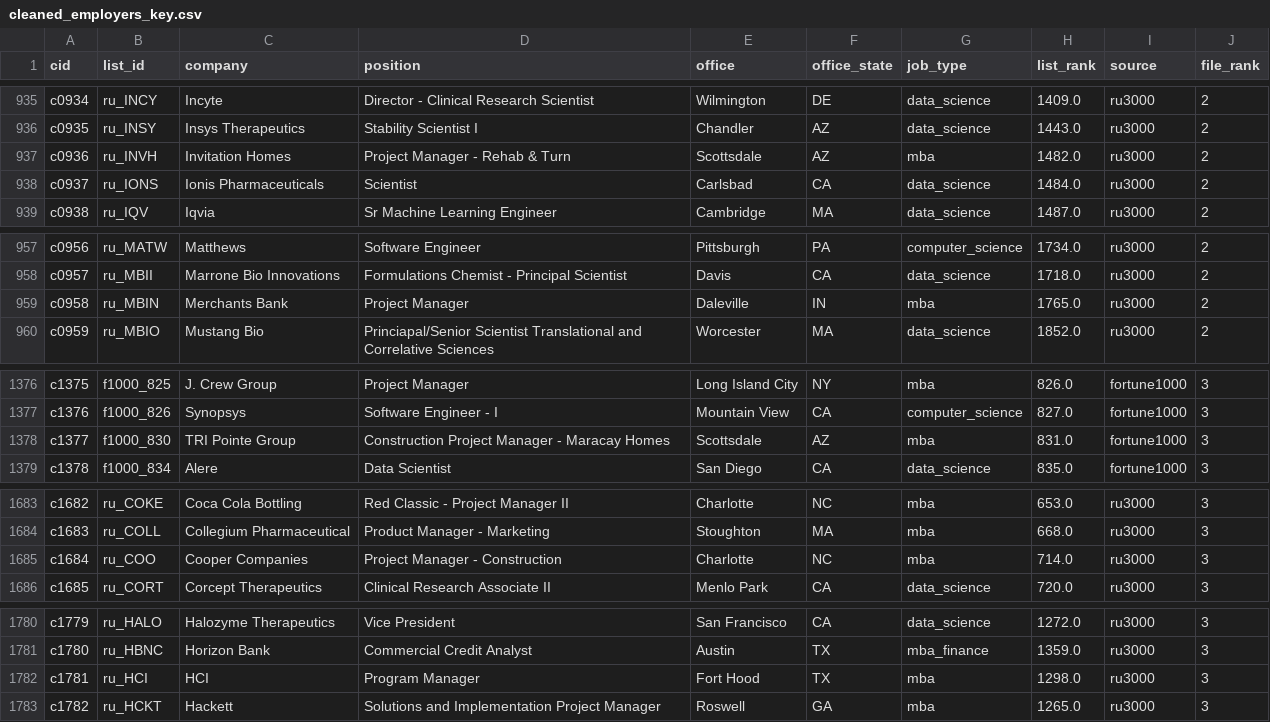
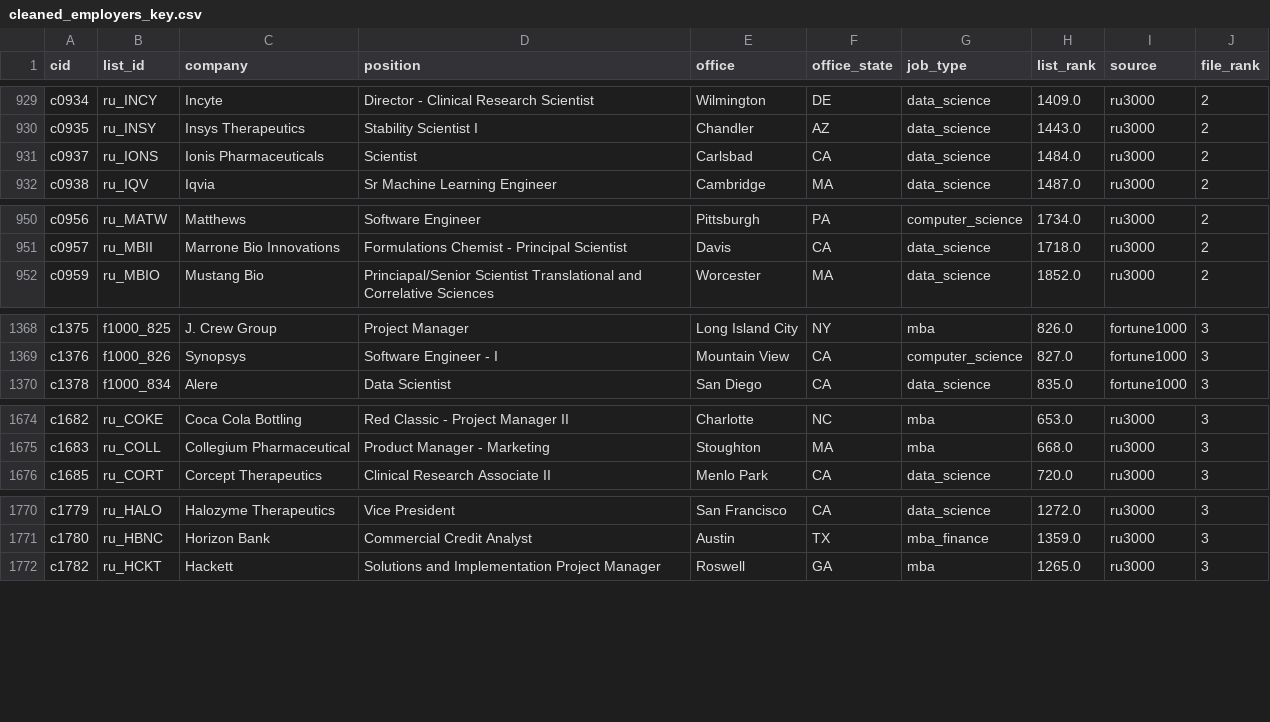
Before and after one commit to jmausolf/office_politics, a CSV file: keys/cleaned_employers_key.csv, drawn as a sheet; only a part is shown, gaps mark what is left out; the diff covers the shown part only; the diff names each change by its address in the sheet, - before the commit and + after, or states it on an @@ line.

```diff
--- a/keys/cleaned_employers_key.csv
+++ b/keys/cleaned_employers_key.csv
-row 937: c0936 | ru_INVH | Invitation Homes | Project Manager - Rehab & Turn | Scottsdale | AZ | mba | 1482.0 | ru3000 | 2
-row 959: c0958 | ru_MBIN | Merchants Bank | Project Manager | Daleville | IN | mba | 1765.0 | ru3000 | 2
-row 1378: c1377 | f1000_830 | TRI Pointe Group | Construction Project Manager - Maracay Homes | Scottsdale | AZ | mba | 831.0 | fortune1000 | 3
-row 1685: c1684 | ru_COO | Cooper Companies | Project Manager - Construction | Charlotte | NC | mba | 714.0 | ru3000 | 3
-row 1782: c1781 | ru_HCI | HCI | Program Manager | Fort Hood | TX | mba | 1298.0 | ru3000 | 3
```
Also changed, not shown: 7 removed rows and 7 edited cells elsewhere in this file, 2 other files.
